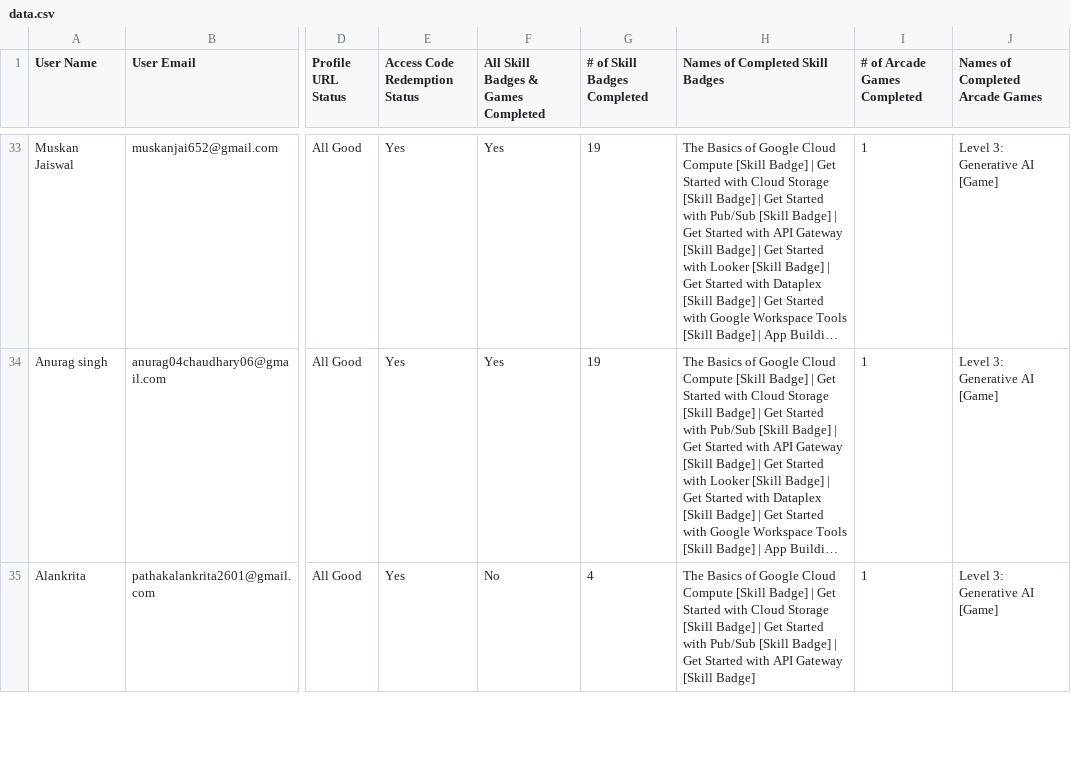
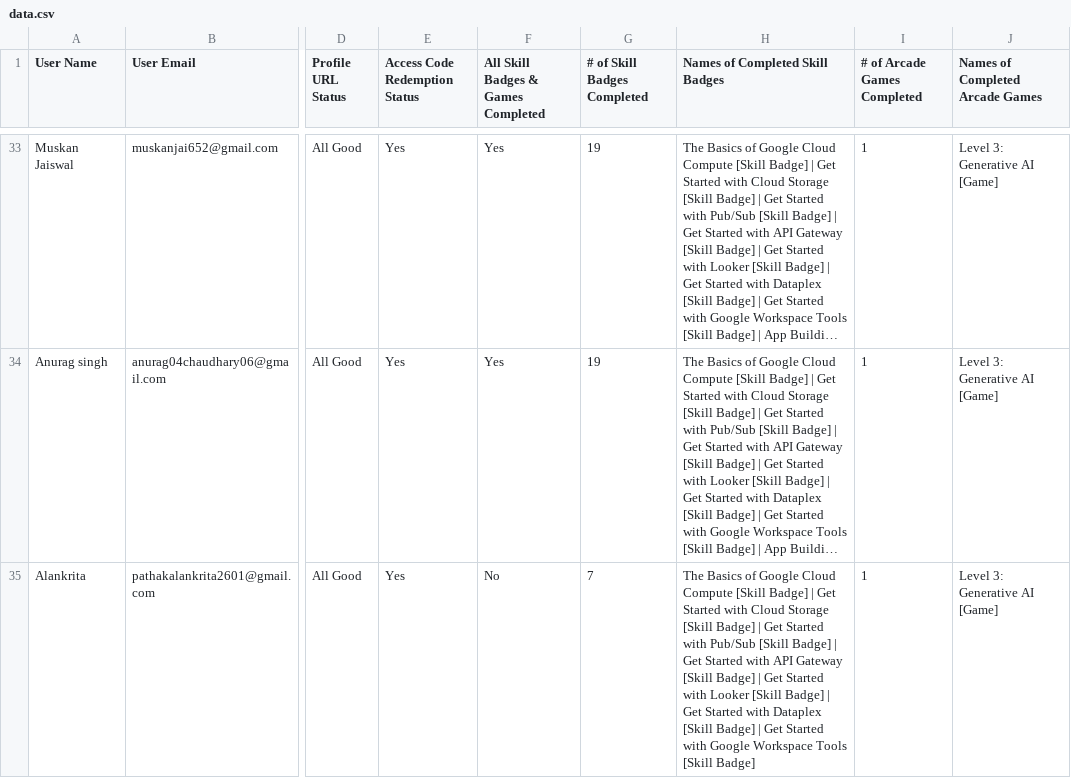
Before and after one commit to GDGoC-GLAU/gdgglau-www, a CSV file: public/data.csv, drawn as a sheet; only a part is shown, gaps mark what is left out; long unchanged cells end in …; the diff covers the shown part only; the diff names each change by its address in the sheet, - before the commit and + after, or states it on an @@ line.

Commit message:
updated lb

```diff
--- a/public/data.csv
+++ b/public/data.csv
-G35 (# of Skill Badges Completed): 4
+G35 (# of Skill Badges Completed): 7
-H35 (Names of Completed Skill Badges): …[Skill Badge]
+H35 (Names of Completed Skill Badges): …[Skill Badge] | Get Started with Looker [Skill Badge] | Get Started with Dataplex [Skill Badge] | Get Started with Google Workspace Tools [Skill Badge]
```
Also changed, not shown: 42 edited cells elsewhere in this file.
